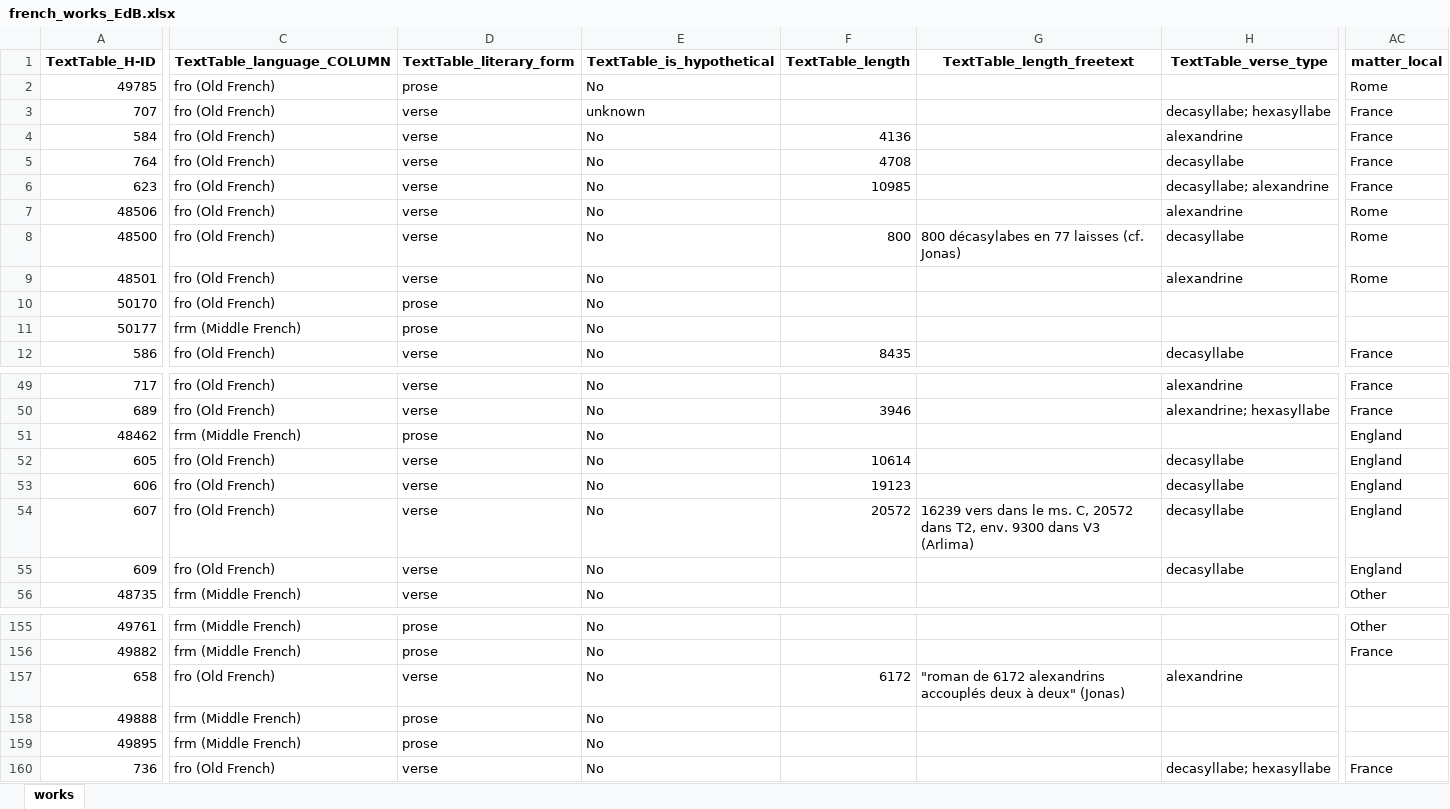
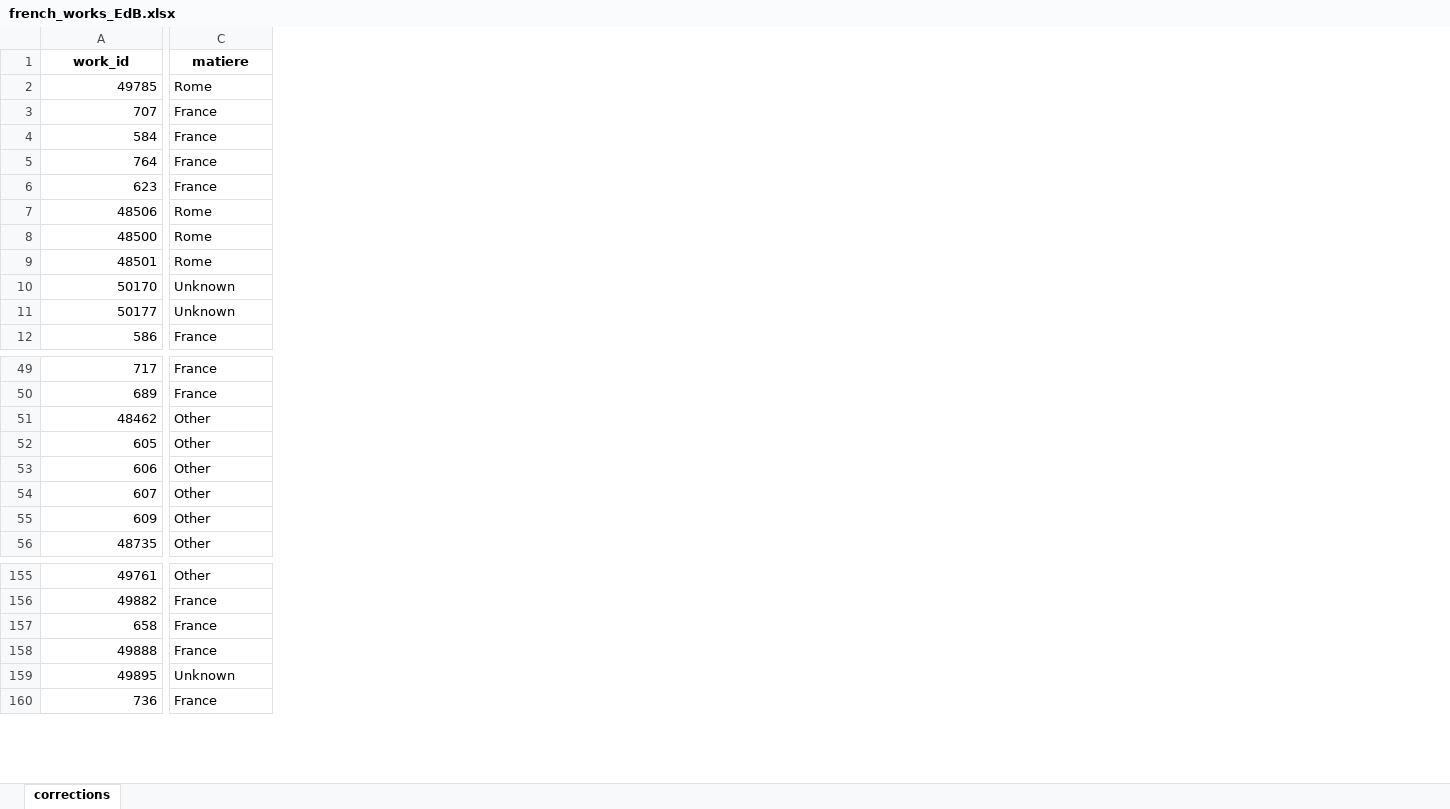
Before and after one commit to mikekestemont/mitueberlierung, an Excel workbook: data/french_works_EdB.xlsx, sheet corrections, drawn as a sheet; only a part is shown, gaps mark what is left out; values as stored, in another font and other column widths than the file's, no borders; removed rows and columns are numbered as before the commit, all else as after; rows hold the shown columns only; the diff covers the shown part only; the diff names each change by its address in the sheet, - before the commit and + after, or states it on an @@ line.

```diff
--- a/data/french_works_EdB.xlsx (sheet corrections)
+++ b/data/french_works_EdB.xlsx (sheet corrections)
-sheet tab: works
+sheet tab: corrections
-column C, rows 2-12: fro (Old French) | fro (Old French) | fro (Old French) | fro (Old French) | fro (Old French) | fro (Old French) | fro (Old French) | fro (Old French) | fro (Old French) | frm (Middle French) | fro (Old French); rows 49-56: fro (Old French) | fro (Old French) | frm (Middle French) | fro (Old French) | fro (Old French) | fro (Old French) | fro (Old French) | frm (Middle French); rows 155-160: frm (Middle French) | frm (Middle French) | fro (Old French) | frm (Middle French) | frm (Middle French) | fro (Old French)
-column D, rows 2-12: prose | verse | verse | verse | verse | verse | verse | verse | prose | prose | verse; rows 49-56: verse | verse | prose | verse | verse | verse | verse | verse; rows 155-160: prose | prose | verse | prose | prose | verse
-column E, rows 2-12: No | unknown | No | No | No | No | No | No | No | No | No; rows 49-56: all No; rows 155-160: all No
-column F, rows 4-12: 4136 | 4708 | 10985 |  | 800 |  |  |  | 8435; rows 50-54: 3946 |  | 10614 | 19123 | 20572; row 157: 6172
-column G, row 8: 800 décasylabes en 77 laisses (cf. Jonas); row 54: 16239 vers dans le ms. C, 20572 dans T2, env. 9300 dans V3 (Arlima); row 157: "roman de 6172 alexandrins accouplés deux à deux" (Jonas)
-column H, rows 3-12: decasyllabe; hexasyllabe | alexandrine | decasyllabe | decasyllabe; alexandrine | alexandrine | decasyllabe | alexandrine |  |  | decasyllabe; rows 49-55: alexandrine | alexandrine; hexasyllabe |  | decasyllabe | decasyllabe | decasyllabe | decasyllabe; rows 157-160: alexandrine |  |  | decasyllabe; hexasyllabe
-row 1: TextTable_H-ID | TextTable_language_COLUMN | TextTable_literary_form | TextTable_is_hypothetical | TextTable_length | TextTable_length_freetext | TextTable_verse_type | matter_local
+row 1: work_id | matiere
-C10:C11: (empty)
+C10:C11: Unknown
-C51:C55: England
+C51:C55: Other
-C157:C158: (empty)
+C157:C158: France
-C159: (empty)
+C159: Unknown
```
Also changed, not shown: 23 removed columns and 20 edited cells elsewhere in this sheet, data/french_works.xlsx, data/german_works_EdB.xlsx, 8 other files.
